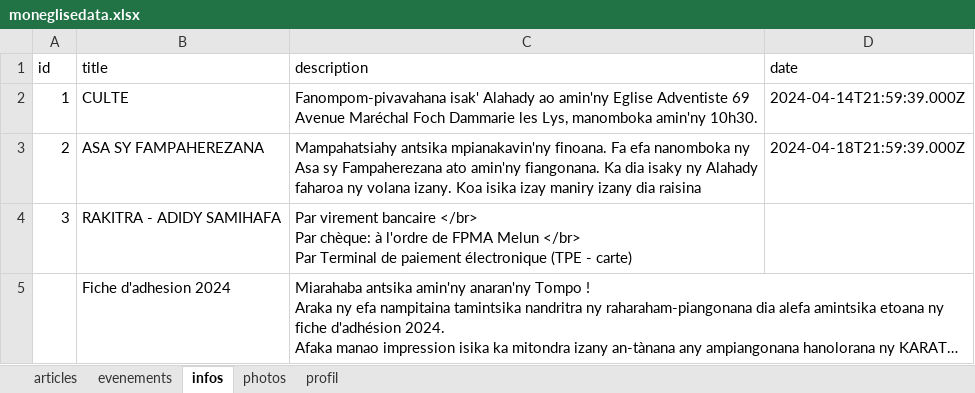
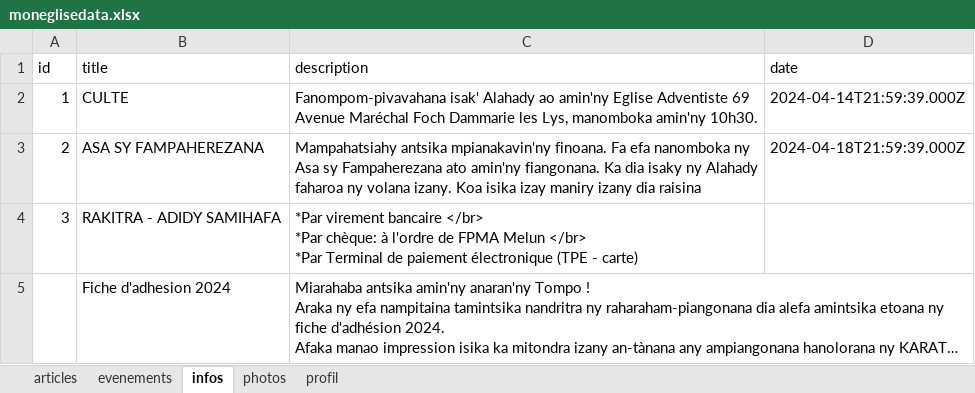
Before and after one commit to ando2018/moneglise, an Excel workbook: fpma/uploads/moneglisedata.xlsx, sheet infos, drawn as a sheet; long unchanged cells end in …; values as stored, in another font and other column widths than the file's, no borders; ↵ is a line break in a cell; the diff names each change by its address in the sheet, - before the commit and + after, or states it on an @@ line.

```diff
--- a/fpma/uploads/moneglisedata.xlsx (sheet infos)
+++ b/fpma/uploads/moneglisedata.xlsx (sheet infos)
-C4 (description): Par virement bancaire </br> ↵ Par chèque: à l'ordre de FPMA Melun </br> ↵ Par Terminal de…
+C4 (description): *Par virement bancaire </br> ↵ *Par chèque: à l'ordre de FPMA Melun </br> ↵ *Par Terminal de…
```
Also changed, not shown: sheet photos, sheet articles, 4 other files.
